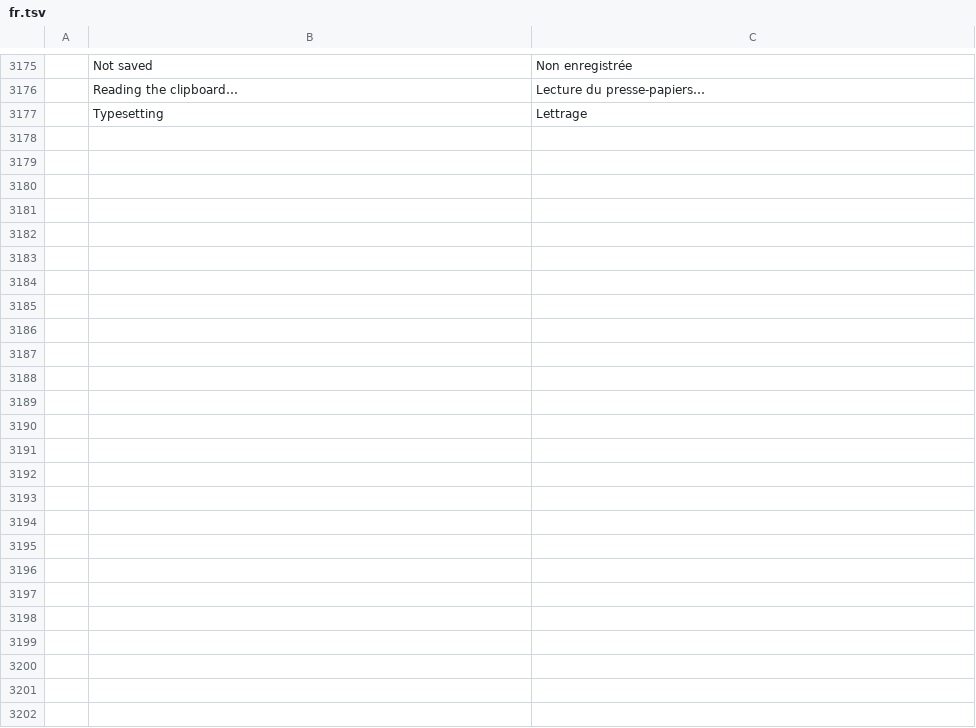
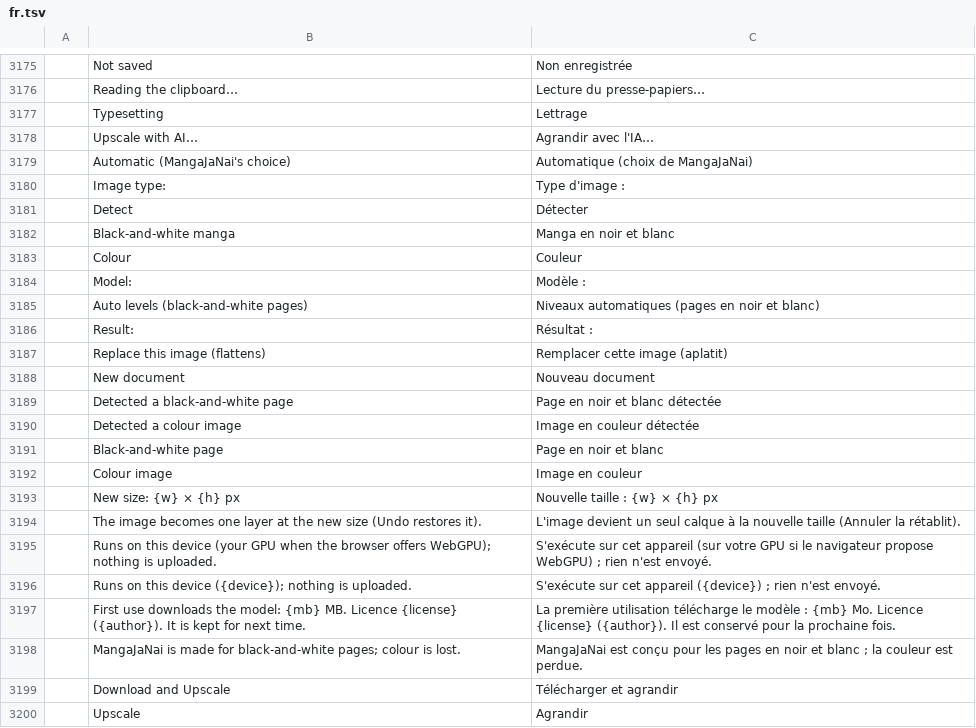
Before and after one commit to ChoqueCastroLD/capishot, a TSV file: crates/ui-egui/src/i18n/fr.tsv, drawn as a sheet; only a part is shown, gaps mark what is left out; the diff names each change by its address in the sheet, - before the commit and + after, or states it on an @@ line.

```diff
--- a/crates/ui-egui/src/i18n/fr.tsv
+++ b/crates/ui-egui/src/i18n/fr.tsv
+row 3178:  | Upscale with AI… | Agrandir avec l'IA…
+row 3179:  | Automatic (MangaJaNai's choice) | Automatique (choix de MangaJaNai)
+row 3180:  | Image type: | Type d'image :
+row 3181:  | Detect | Détecter
+row 3182:  | Black-and-white manga | Manga en noir et blanc
+row 3183:  | Colour | Couleur
+row 3184:  | Model: | Modèle :
+row 3185:  | Auto levels (black-and-white pages) | Niveaux automatiques (pages en noir et blanc)
+row 3186:  | Result: | Résultat :
+row 3187:  | Replace this image (flattens) | Remplacer cette image (aplatit)
+row 3188:  | New document | Nouveau document
+row 3189:  | Detected a black-and-white page | Page en noir et blanc détectée
+row 3190:  | Detected a colour image | Image en couleur détectée
+row 3191:  | Black-and-white page | Page en noir et blanc
+row 3192:  | Colour image | Image en couleur
+row 3193:  | New size: {w} × {h} px | Nouvelle taille : {w} × {h} px
+row 3194:  | The image becomes one layer at the new size (Undo restores it). | L'image devient un seul calque à la nouvelle taille (Annuler la rétablit).
+row 3195:  | Runs on this device (your GPU when the browser offers WebGPU); nothing is uploaded. | S'exécute sur cet appareil (sur votre GPU si le navigateur propose WebGPU) ; rien n'est envoyé.
+row 3196:  | Runs on this device ({device}); nothing is uploaded. | S'exécute sur cet appareil ({device}) ; rien n'est envoyé.
+row 3197:  | First use downloads the model: {mb} MB. Licence {license} ({author}). It is kept for next time. | La première utilisation télécharge le modèle : {mb} Mo. Licence {license} ({author}). Il est conservé pour la prochaine fois.
+row 3198:  | MangaJaNai is made for black-and-white pages; colour is lost. | MangaJaNai est conçu pour les pages en noir et blanc ; la couleur est perdue.
+row 3199:  | Download and Upscale | Télécharger et agrandir
+row 3200:  | Upscale | Agrandir
```
Also changed, not shown: crates/ui-egui/src/i18n/cs.tsv, crates/ui-egui/src/i18n/de.tsv, 56 other files.
